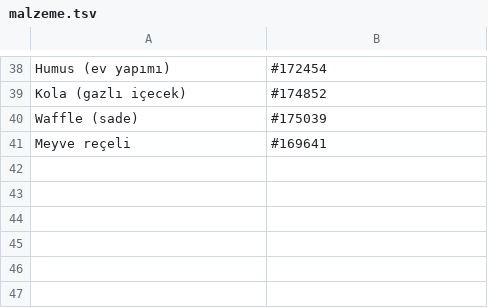
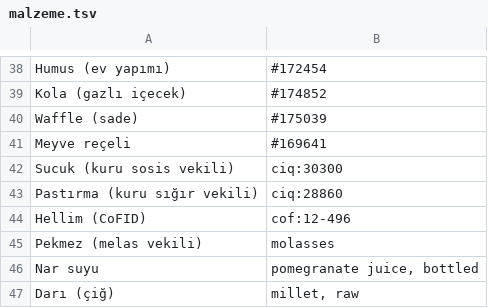
Before and after one commit to semh59/koc, a TSV file: tools/besin/malzeme.tsv, drawn as a sheet; only a part is shown, gaps mark what is left out; the diff names each change by its address in the sheet, - before the commit and + after, or states it on an @@ line.

```diff
--- a/tools/besin/malzeme.tsv
+++ b/tools/besin/malzeme.tsv
+row 42: Sucuk (kuru sosis vekili) | ciq:30300
+row 43: Pastırma (kuru sığır vekili) | ciq:28860
+row 44: Hellim (CoFID) | cof:12-496
+row 45: Pekmez (melas vekili) | molasses
+row 46: Nar suyu | pomegranate juice, bottled
+row 47: Darı (çiğ) | millet, raw
```
Also changed, not shown: 14 other files.
